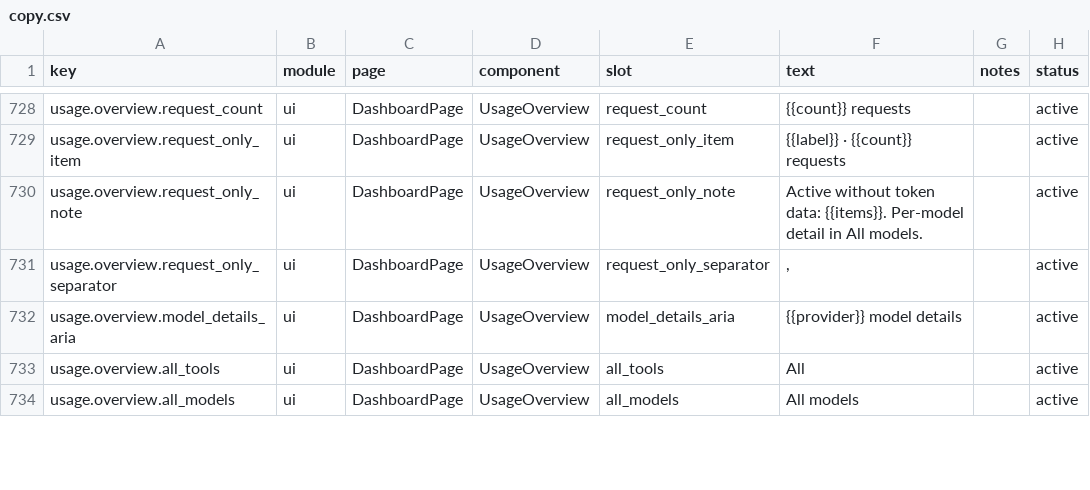
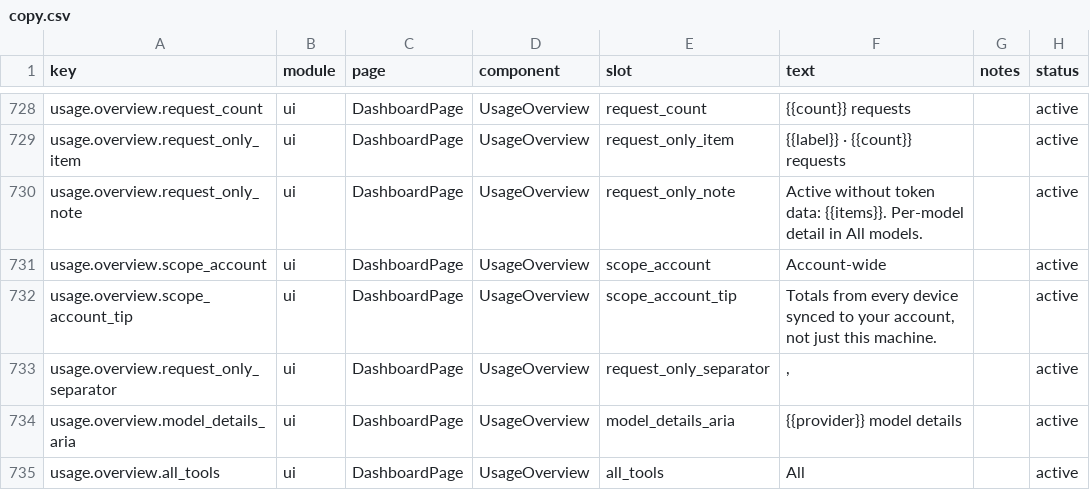
Before and after one commit to xiufengsun/TokenTracker, a CSV file: dashboard/src/content/copy.csv, drawn as a sheet; only a part is shown, gaps mark what is left out; the shorter side is filled out with more unchanged rows.

Commit message:
feat(dashboard): label account-scope data on the usage overview card (#983)
With cloud sync on and signed in, the usage page renders account-scope
(cloud) data that can silently differ from this machine's numbers - a
cloud-side pricing gap or unpriced row then reads as a local pricing
bug, and nothing on the page says which scope is on screen.

Add an Account-wide chip to the overview card header, shown only when
the dashboard reads account-scope data (signed in + cloud sync on, or
the pinned-cloud public host). Local scope stays unlabeled: it is the
default for signed-out visitors and share views, and the device card
already marks account rows with the same wording.

The tooltip spells out that the totals cover every synced device, not
just this machine. Translations mirror the existing device-card
account_scope key (zh/zh-TW/de; ja/ko fall back to English like the
device-card key does).

Addresses part 1 of issue 979; row-level unpriced badges and an
in-page scope toggle are planned follow-ups.

```diff
--- a/dashboard/src/content/copy.csv
+++ b/dashboard/src/content/copy.csv
@@ -730,2 +730,4 @@ usage.overview.request_only_item,ui,DashboardPage,UsageOverview,request_only_ite
 usage.overview.request_only_note,ui,DashboardPage,UsageOverview,request_only_note,"Active without token data: {{items}}. Per-model detail in All models.",,active
+usage.overview.scope_account,ui,DashboardPage,UsageOverview,scope_account,"Account-wide",,active
+usage.overview.scope_account_tip,ui,DashboardPage,UsageOverview,scope_account_tip,"Totals from every device synced to your account, not just this machine.",,active
 usage.overview.request_only_separator,ui,DashboardPage,UsageOverview,request_only_separator,", ",,active
```
Also changed, not shown: 7 other files.
